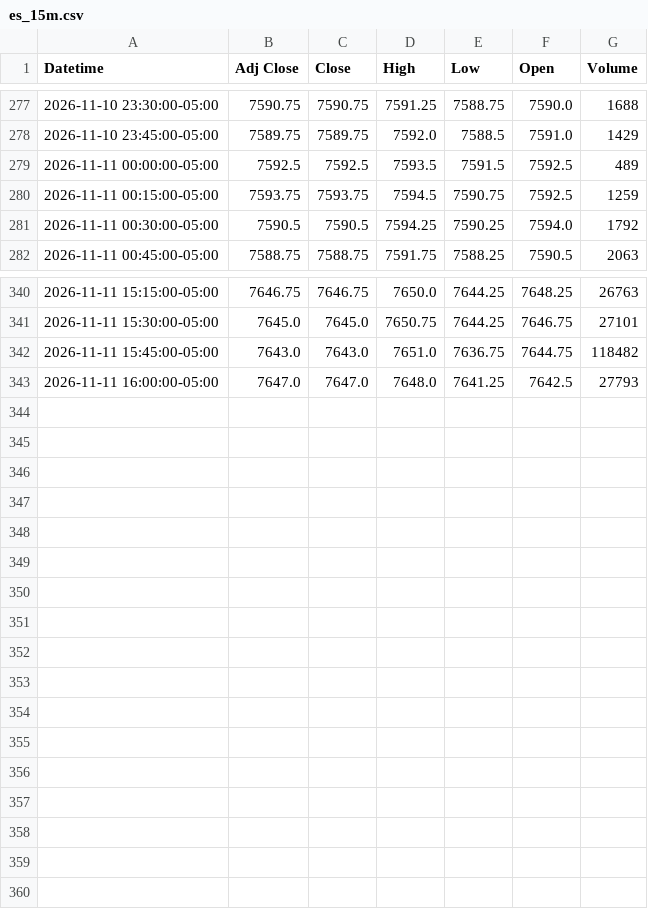
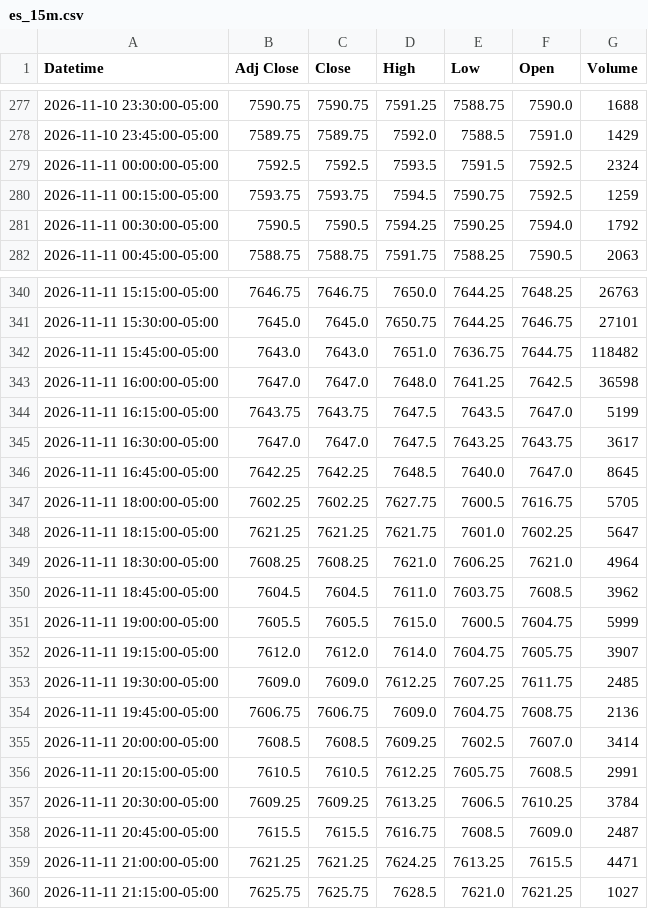
Before and after one commit to Jordan4369/mes-data, a CSV file: data/es_15m.csv, drawn as a sheet; only a part is shown, gaps mark what is left out.

Commit message:
update data

```diff
--- a/data/es_15m.csv
+++ b/data/es_15m.csv
@@ -278,3 +278,3 @@ Datetime,Adj Close,Close,High,Low,Open,Volume
 2026-11-10 23:45:00-05:00,7589.75,7589.75,7592.0,7588.5,7591.0,1429
-2026-11-11 00:00:00-05:00,7592.5,7592.5,7593.5,7591.5,7592.5,489
+2026-11-11 00:00:00-05:00,7592.5,7592.5,7593.5,7591.5,7592.5,2324
 2026-11-11 00:15:00-05:00,7593.75,7593.75,7594.5,7590.75,7592.5,1259
@@ -342,2 +342,19 @@ Datetime,Adj Close,Close,High,Low,Open,Volume
 2026-11-11 15:45:00-05:00,7643.0,7643.0,7651.0,7636.75,7644.75,118482
-2026-11-11 16:00:00-05:00,7647.0,7647.0,7648.0,7641.25,7642.5,27793
+2026-11-11 16:00:00-05:00,7647.0,7647.0,7648.0,7641.25,7642.5,36598
+2026-11-11 16:15:00-05:00,7643.75,7643.75,7647.5,7643.5,7647.0,5199
+2026-11-11 16:30:00-05:00,7647.0,7647.0,7647.5,7643.25,7643.75,3617
+2026-11-11 16:45:00-05:00,7642.25,7642.25,7648.5,7640.0,7647.0,8645
+2026-11-11 18:00:00-05:00,7602.25,7602.25,7627.75,7600.5,7616.75,5705
+2026-11-11 18:15:00-05:00,7621.25,7621.25,7621.75,7601.0,7602.25,5647
+2026-11-11 18:30:00-05:00,7608.25,7608.25,7621.0,7606.25,7621.0,4964
+2026-11-11 18:45:00-05:00,7604.5,7604.5,7611.0,7603.75,7608.5,3962
+2026-11-11 19:00:00-05:00,7605.5,7605.5,7615.0,7600.5,7604.75,5999
+2026-11-11 19:15:00-05:00,7612.0,7612.0,7614.0,7604.75,7605.75,3907
+2026-11-11 19:30:00-05:00,7609.0,7609.0,7612.25,7607.25,7611.75,2485
+2026-11-11 19:45:00-05:00,7606.75,7606.75,7609.0,7604.75,7608.75,2136
+2026-11-11 20:00:00-05:00,7608.5,7608.5,7609.25,7602.5,7607.0,3414
+2026-11-11 20:15:00-05:00,7610.5,7610.5,7612.25,7605.75,7608.5,2991
+2026-11-11 20:30:00-05:00,7609.25,7609.25,7613.25,7606.5,7610.25,3784
+2026-11-11 20:45:00-05:00,7615.5,7615.5,7616.75,7608.5,7609.0,2487
+2026-11-11 21:00:00-05:00,7621.25,7621.25,7624.25,7613.25,7615.5,4471
+2026-11-11 21:15:00-05:00,7625.75,7625.75,7628.5,7621.0,7621.25,1027
```
Also changed, not shown: data/es_1h.csv, data/vix_15m.csv, 1 other file.
